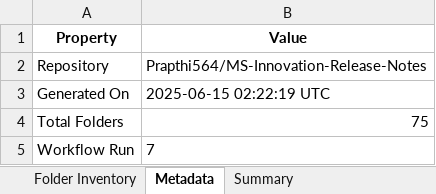
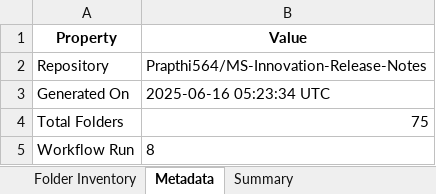
Before and after one commit to kaminiwalunj/MS-Innovation-Release-Notes, an Excel workbook: Release-Notes.xlsx, sheet Metadata, drawn as a sheet; values as stored, in another font and other column widths than the file's, no borders; the diff names each change by its address in the sheet, - before the commit and + after, or states it on an @@ line.

```diff
--- a/Release-Notes.xlsx (sheet Metadata)
+++ b/Release-Notes.xlsx (sheet Metadata)
-B3 (Value): 2025-06-15 02:22:19 UTC
+B3 (Value): 2025-06-16 05:23:34 UTC
-B5 (Value): 7
+B5 (Value): 8
```
Also changed, not shown: sheet Folder Inventory, sheet Summary.
